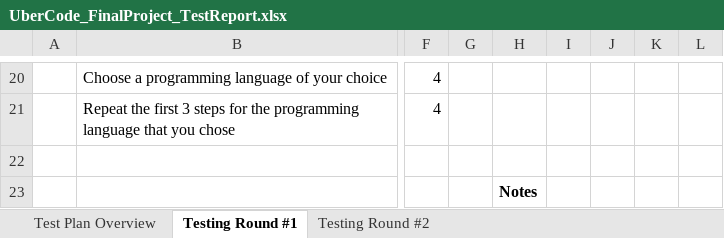
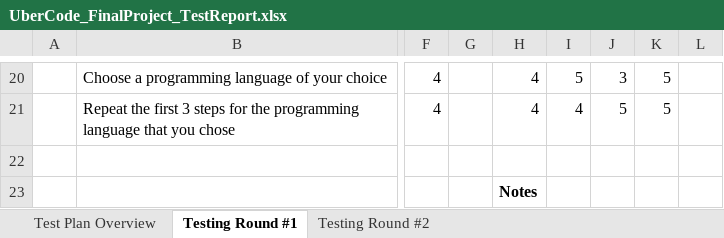
Before and after one commit to MarkLannen/CSCI443, an Excel workbook: UberCode_FinalProject_TestReport.xlsx, sheet Testing Round #1, drawn as a sheet; only a part is shown, gaps mark what is left out; values as stored, in another font and other column widths than the file's, no borders; the diff covers the shown part only; the diff names each change by its address in the sheet, - before the commit and + after, or states it on an @@ line.

```diff
--- a/UberCode_FinalProject_TestReport.xlsx (sheet Testing Round #1)
+++ b/UberCode_FinalProject_TestReport.xlsx (sheet Testing Round #1)
-H20:H21: (empty)
+H20:H21: 4
-I20: (empty)
+I20: 5
-J20: (empty)
+J20: 3
-K20:K21: (empty)
+K20:K21: 5
-I21: (empty)
+I21: 4
-J21: (empty)
+J21: 5
```
Also changed, not shown: 45 edited cells and merged cells elsewhere in this sheet.
